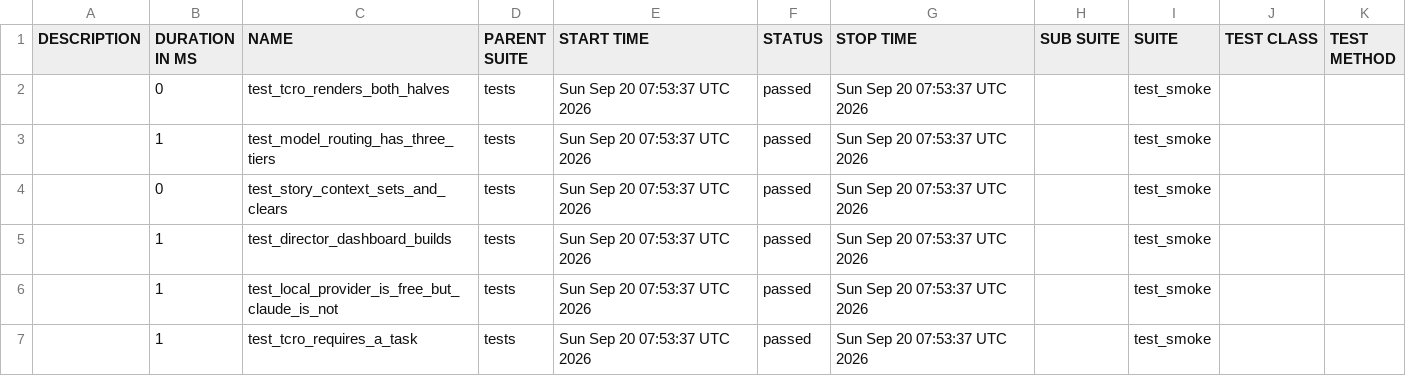
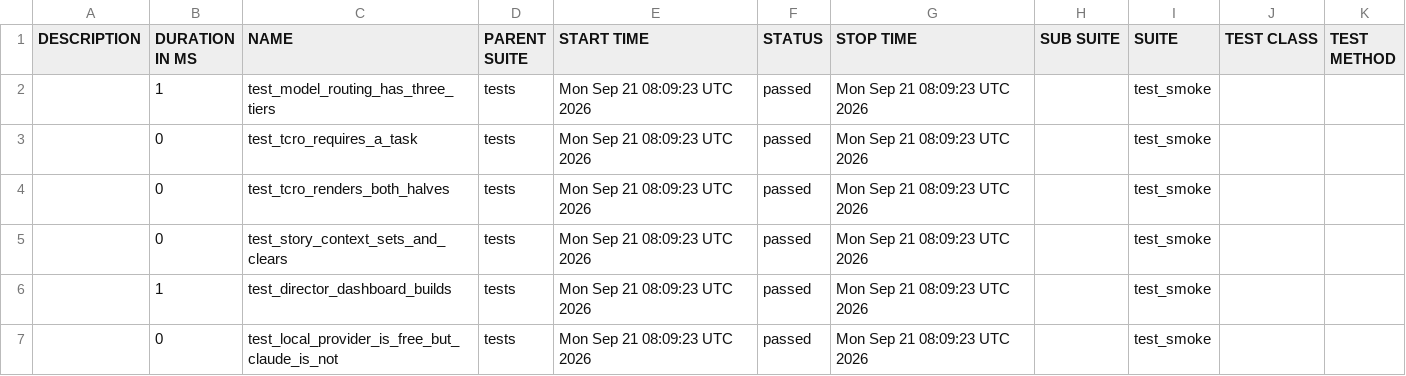
Before and after one commit to Anandraj-pro/OmniTest-AI, a CSV file: data/suites.csv, drawn as a sheet.

```diff
--- a/data/suites.csv
+++ b/data/suites.csv
@@ -1,7 +1,7 @@
 "DESCRIPTION","DURATION IN MS","NAME","PARENT SUITE","START TIME","STATUS","STOP TIME","SUB SUITE","SUITE","TEST CLASS","TEST METHOD"
-"","0","test_tcro_renders_both_halves","tests","Sun Sep 20 07:53:37 UTC 2026","passed","Sun Sep 20 07:53:37 UTC 2026","","test_smoke","",""
-"","1","test_model_routing_has_three_tiers","tests","Sun Sep 20 07:53:37 UTC 2026","passed","Sun Sep 20 07:53:37 UTC 2026","","test_smoke","",""
-"","0","test_story_context_sets_and_clears","tests","Sun Sep 20 07:53:37 UTC 2026","passed","Sun Sep 20 07:53:37 UTC 2026","","test_smoke","",""
-"","1","test_director_dashboard_builds","tests","Sun Sep 20 07:53:37 UTC 2026","passed","Sun Sep 20 07:53:37 UTC 2026","","test_smoke","",""
-"","1","test_local_provider_is_free_but_claude_is_not","tests","Sun Sep 20 07:53:37 UTC 2026","passed","Sun Sep 20 07:53:37 UTC 2026","","test_smoke","",""
-"","1","test_tcro_requires_a_task","tests","Sun Sep 20 07:53:37 UTC 2026","passed","Sun Sep 20 07:53:37 UTC 2026","","test_smoke","",""
+"","1","test_model_routing_has_three_tiers","tests","Mon Sep 21 08:09:23 UTC 2026","passed","Mon Sep 21 08:09:23 UTC 2026","","test_smoke","",""
+"","0","test_tcro_requires_a_task","tests","Mon Sep 21 08:09:23 UTC 2026","passed","Mon Sep 21 08:09:23 UTC 2026","","test_smoke","",""
+"","0","test_tcro_renders_both_halves","tests","Mon Sep 21 08:09:23 UTC 2026","passed","Mon Sep 21 08:09:23 UTC 2026","","test_smoke","",""
+"","0","test_story_context_sets_and_clears","tests","Mon Sep 21 08:09:23 UTC 2026","passed","Mon Sep 21 08:09:23 UTC 2026","","test_smoke","",""
+"","1","test_director_dashboard_builds","tests","Mon Sep 21 08:09:23 UTC 2026","passed","Mon Sep 21 08:09:23 UTC 2026","","test_smoke","",""
+"","0","test_local_provider_is_free_but_claude_is_not","tests","Mon Sep 21 08:09:23 UTC 2026","passed","Mon Sep 21 08:09:23 UTC 2026","","test_smoke","",""
```
Also changed, not shown: 26 other files.
